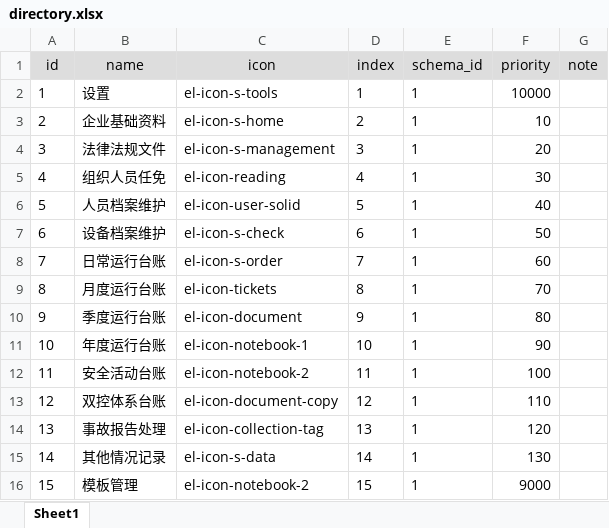
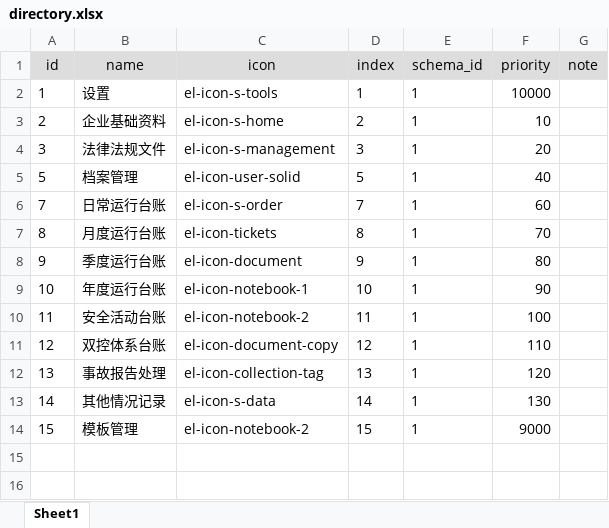
Before and after one commit to zdq0412/trafic, an Excel workbook: src/main/resources/static/directory.xlsx, sheet Sheet1, drawn as a sheet; values as stored, in another font and other column widths than the file's, no borders; removed rows and columns are numbered as before the commit, all else as after; the diff names each change by its address in the sheet, - before the commit and + after, or states it on an @@ line.

```diff
--- a/src/main/resources/static/directory.xlsx (sheet Sheet1)
+++ b/src/main/resources/static/directory.xlsx (sheet Sheet1)
-row 5: 4 | 组织人员任免 | el-icon-reading | 4 | 1 | 30
-B5 (name): 人员档案维护
+B5 (name): 档案管理
-row 7: 6 | 设备档案维护 | el-icon-s-check | 6 | 1 | 50
```
Also changed, not shown: src/main/resources/static/category.xlsx, src/main/resources/static/function.xlsx, 39 other files.
